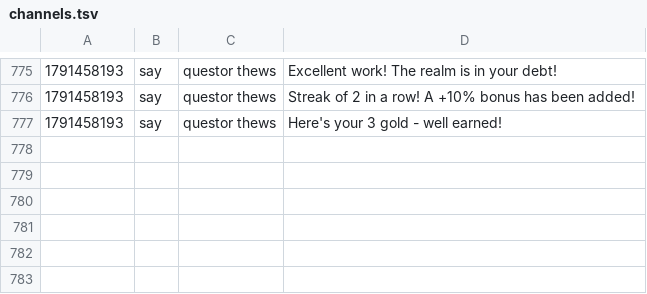
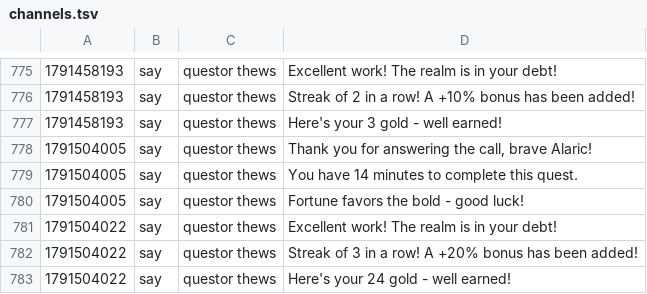
Before and after one commit to jeremydbean/toc2026, a TSV file: log/channels.tsv, drawn as a sheet; only a part is shown, gaps mark what is left out.

```diff
--- a/log/channels.tsv
+++ b/log/channels.tsv
@@ -777 +777,7 @@
 1791458193	say	questor thews	Here's your 3 gold - well earned!
+1791504005	say	questor thews	Thank you for answering the call, brave Alaric!
+1791504005	say	questor thews	You have 14 minutes to complete this quest.
+1791504005	say	questor thews	Fortune favors the bold - good luck!
+1791504022	say	questor thews	Excellent work! The realm is in your debt!
+1791504022	say	questor thews	Streak of 3 in a row! A +20% bonus has been added!
+1791504022	say	questor thews	Here's your 24 gold - well earned!
```
Also changed, not shown: 2 other files.
